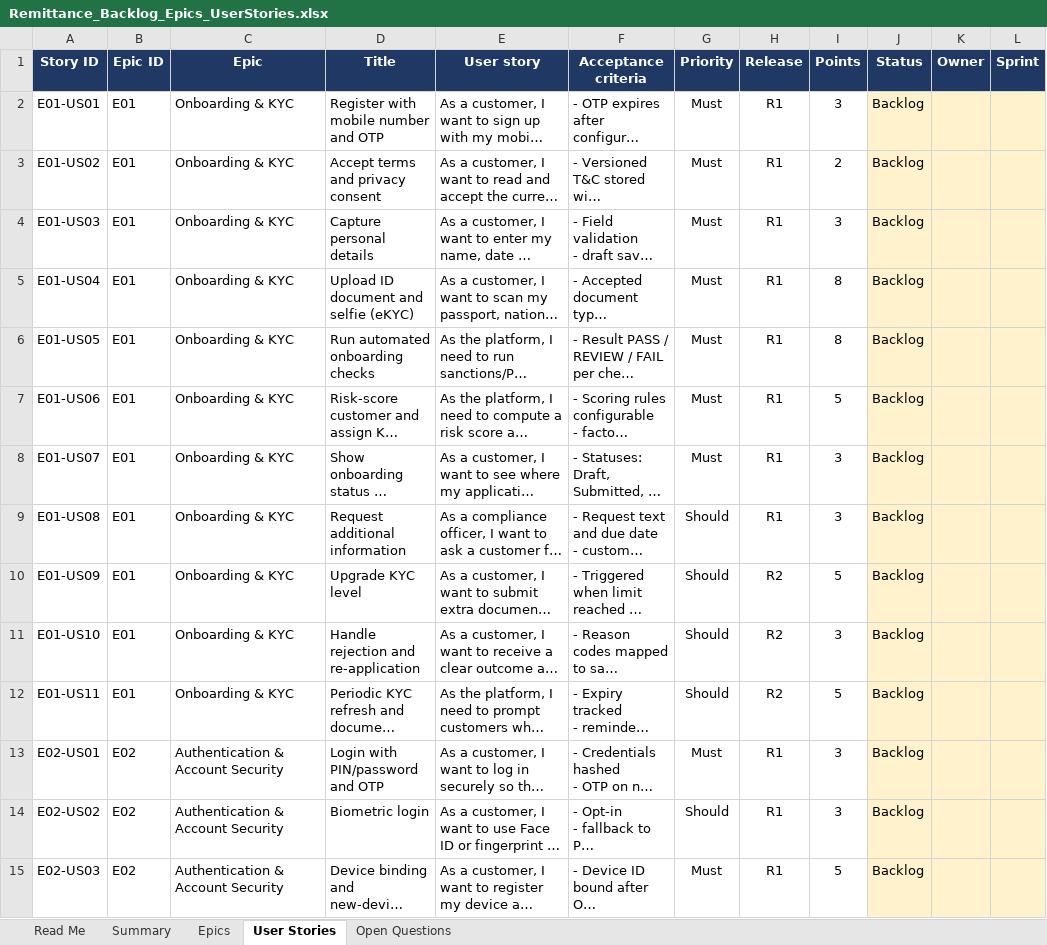
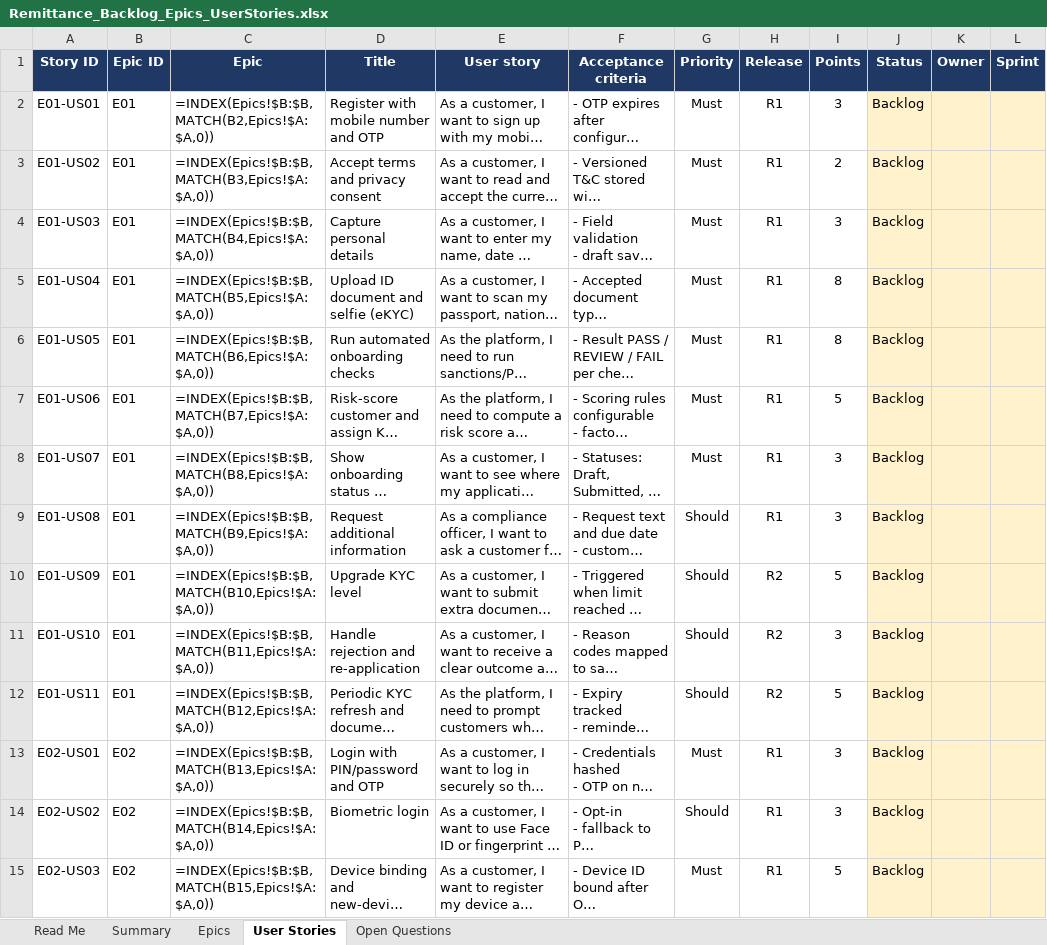
Before and after one commit to DaAnkleBreaker24/remittance, an Excel workbook: docs/Remittance_Backlog_Epics_UserStories.xlsx, sheet User Stories, drawn as a sheet; only a part is shown; long unchanged cells end in …; values as stored, in another font and other column widths than the file's, no borders; formulas without a stored value are shown as written; charts and pictures and conditional formats not drawn; the diff covers the shown part only; the diff names each change by its address in the sheet, - before the commit and + after, or states it on an @@ line.

```diff
--- a/docs/Remittance_Backlog_Epics_UserStories.xlsx (sheet User Stories)
+++ b/docs/Remittance_Backlog_Epics_UserStories.xlsx (sheet User Stories)
-C2 (Epic): Onboarding & KYC
+C2 (Epic): =INDEX(Epics!$B:$B,MATCH(B2,Epics!$A:$A,0))
-C3 (Epic): Onboarding & KYC
+C3 (Epic): =INDEX(Epics!$B:$B,MATCH(B3,Epics!$A:$A,0))
-C4 (Epic): Onboarding & KYC
+C4 (Epic): =INDEX(Epics!$B:$B,MATCH(B4,Epics!$A:$A,0))
-C5 (Epic): Onboarding & KYC
+C5 (Epic): =INDEX(Epics!$B:$B,MATCH(B5,Epics!$A:$A,0))
-C6 (Epic): Onboarding & KYC
+C6 (Epic): =INDEX(Epics!$B:$B,MATCH(B6,Epics!$A:$A,0))
-C7 (Epic): Onboarding & KYC
+C7 (Epic): =INDEX(Epics!$B:$B,MATCH(B7,Epics!$A:$A,0))
-C8 (Epic): Onboarding & KYC
+C8 (Epic): =INDEX(Epics!$B:$B,MATCH(B8,Epics!$A:$A,0))
-C9 (Epic): Onboarding & KYC
+C9 (Epic): =INDEX(Epics!$B:$B,MATCH(B9,Epics!$A:$A,0))
-C10 (Epic): Onboarding & KYC
+C10 (Epic): =INDEX(Epics!$B:$B,MATCH(B10,Epics!$A:$A,0))
-C11 (Epic): Onboarding & KYC
+C11 (Epic): =INDEX(Epics!$B:$B,MATCH(B11,Epics!$A:$A,0))
-C12 (Epic): Onboarding & KYC
+C12 (Epic): =INDEX(Epics!$B:$B,MATCH(B12,Epics!$A:$A,0))
-C13 (Epic): Authentication & Account Security
+C13 (Epic): =INDEX(Epics!$B:$B,MATCH(B13,Epics!$A:$A,0))
-C14 (Epic): Authentication & Account Security
+C14 (Epic): =INDEX(Epics!$B:$B,MATCH(B14,Epics!$A:$A,0))
-C15 (Epic): Authentication & Account Security
+C15 (Epic): =INDEX(Epics!$B:$B,MATCH(B15,Epics!$A:$A,0))
```
Also changed, not shown: 284 edited cells elsewhere in this sheet, sheet Epics, sheet Summary, charts or pictures, 56 other files.
